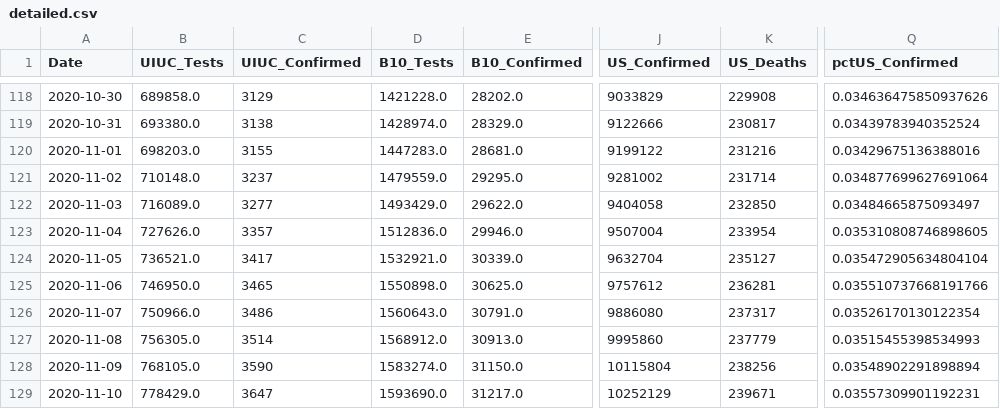
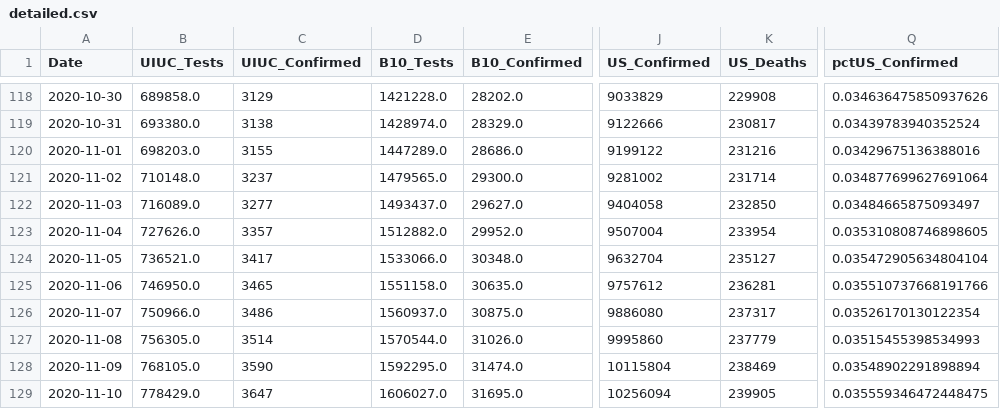
Before and after one commit to wadefagen/waf.cs.illinois.edu, a CSV file: covid-19/data/detailed.csv, drawn as a sheet; only a part is shown, gaps mark what is left out; the diff names each change by its address in the sheet, - before the commit and + after, or states it on an @@ line.

```diff
--- a/covid-19/data/detailed.csv
+++ b/covid-19/data/detailed.csv
-D120 (B10_Tests): 1447283.0
+D120 (B10_Tests): 1447289.0
-E120 (B10_Confirmed): 28681.0
+E120 (B10_Confirmed): 28686.0
-D121 (B10_Tests): 1479559.0
+D121 (B10_Tests): 1479565.0
-E121 (B10_Confirmed): 29295.0
+E121 (B10_Confirmed): 29300.0
-D122 (B10_Tests): 1493429.0
+D122 (B10_Tests): 1493437.0
-E122 (B10_Confirmed): 29622.0
+E122 (B10_Confirmed): 29627.0
-D123 (B10_Tests): 1512836.0
+D123 (B10_Tests): 1512882.0
-E123 (B10_Confirmed): 29946.0
+E123 (B10_Confirmed): 29952.0
-D124 (B10_Tests): 1532921.0
+D124 (B10_Tests): 1533066.0
-E124 (B10_Confirmed): 30339.0
+E124 (B10_Confirmed): 30348.0
-D125 (B10_Tests): 1550898.0
+D125 (B10_Tests): 1551158.0
-E125 (B10_Confirmed): 30625.0
+E125 (B10_Confirmed): 30635.0
-D126 (B10_Tests): 1560643.0
+D126 (B10_Tests): 1560937.0
-E126 (B10_Confirmed): 30791.0
+E126 (B10_Confirmed): 30875.0
-D127 (B10_Tests): 1568912.0
+D127 (B10_Tests): 1570544.0
-E127 (B10_Confirmed): 30913.0
+E127 (B10_Confirmed): 31026.0
-D128 (B10_Tests): 1583274.0
+D128 (B10_Tests): 1592295.0
-E128 (B10_Confirmed): 31150.0
+E128 (B10_Confirmed): 31474.0
-K128 (US_Deaths): 238256
+K128 (US_Deaths): 238469
-D129 (B10_Tests): 1593690.0
+D129 (B10_Tests): 1606027.0
-E129 (B10_Confirmed): 31217.0
+E129 (B10_Confirmed): 31695.0
-J129 (US_Confirmed): 10252129
+J129 (US_Confirmed): 10256094
-K129 (US_Deaths): 239671
+K129 (US_Deaths): 239905
-Q129 (pctUS_Confirmed): 0.03557309901192231
+Q129 (pctUS_Confirmed): 0.035559346472448475
```
Also changed, not shown: covid-19/data/data-daily.csv, covid-19/data/data.csv, 1 other file.
